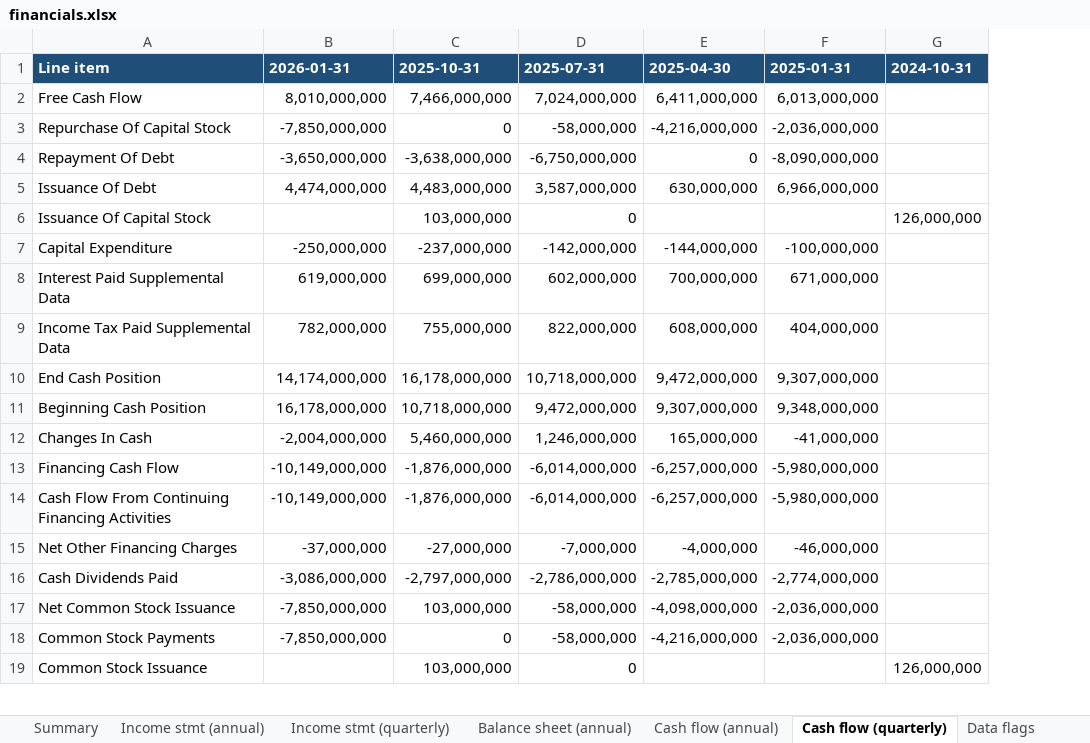
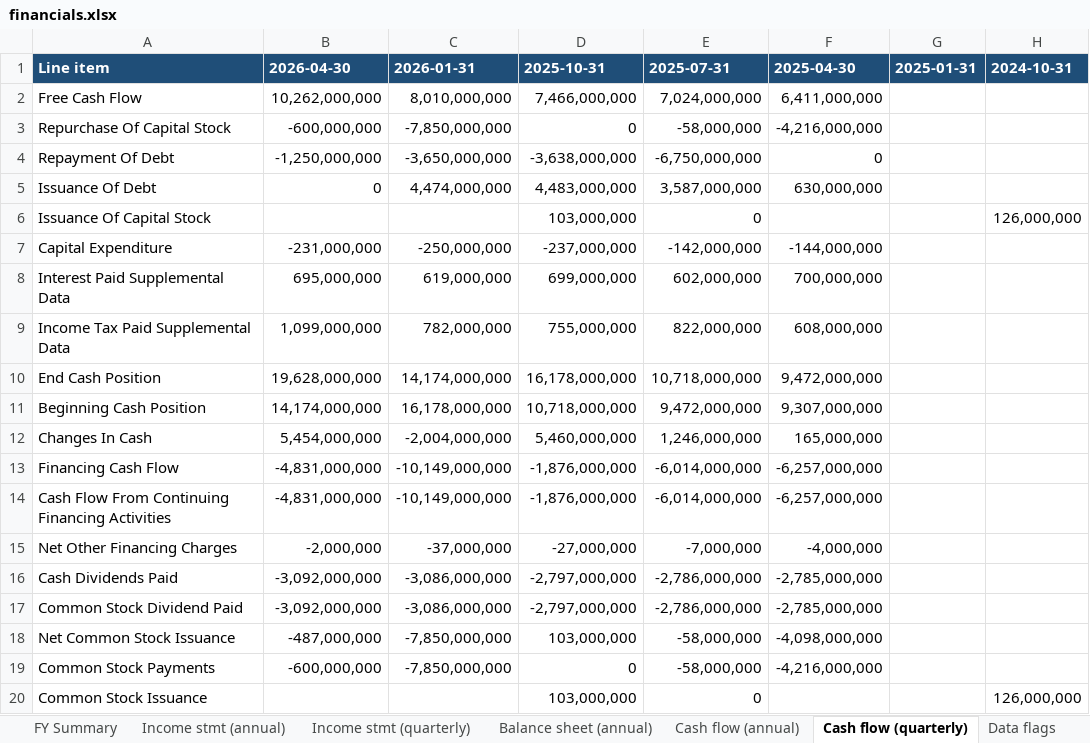
Before and after one commit to dgaraventa5/ai-stocks, an Excel workbook: per-stock/AVGO/financials.xlsx, sheet Cash flow (quarterly), drawn as a sheet; only a part is shown; values as stored, in another font and other column widths than the file's, no borders; removed rows and columns are numbered as before the commit, all else as after; the diff names each change by its address in the sheet, - before the commit and + after, or states it on an @@ line.

```diff
--- a/per-stock/AVGO/financials.xlsx (sheet Cash flow (quarterly))
+++ b/per-stock/AVGO/financials.xlsx (sheet Cash flow (quarterly))
+sheet tab: FY Summary
+column B, rows 1-16: 2026-04-30 | 10,262,000,000 | -600,000,000 | -1,250,000,000 | 0 |  | -231,000,000 | 695,000,000 | 1,099,000,000 | 19,628,000,000 | 14,174,000,000 | 5,454,000,000 | -4,831,000,000 | -4,831,000,000 | -2,000,000 | -3,092,000,000; rows 18-19: -487,000,000 | -600,000,000
-column F, rows 1-18: 2025-01-31 | 6,013,000,000 | -2,036,000,000 | -8,090,000,000 | 6,966,000,000 |  | -100,000,000 | 671,000,000 | 404,000,000 | 9,307,000,000 | 9,348,000,000 | -41,000,000 | -5,980,000,000 | -5,980,000,000 | -46,000,000 | -2,774,000,000 | -2,036,000,000 | -2,036,000,000
+column G, row 1: 2025-01-31
+row 17: Common Stock Dividend Paid | -3,092,000,000 | -3,086,000,000 | -2,797,000,000 | -2,786,000,000 | -2,785,000,000
```
Also changed, not shown: sheet Summary, sheet Income stmt (quarterly), sheet Balance sheet (annual), sheet Data flags, sheet Cash flow (annual), other sheet tabs, 2 other files.
